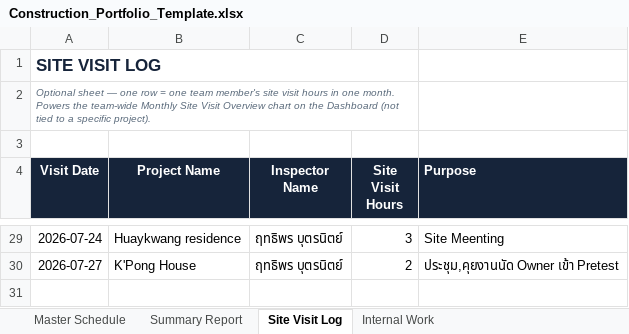
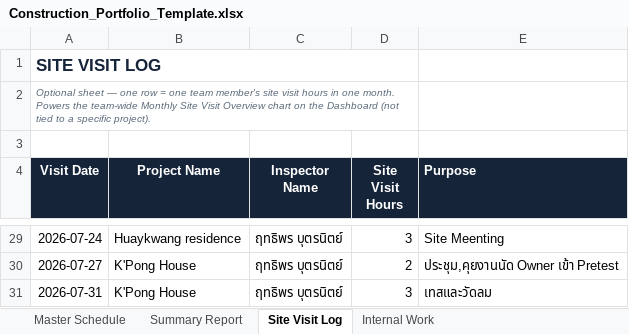
Before and after one commit to wyuwachotiphan-crypto/CM-Dashborad, an Excel workbook: Construction_Portfolio_Template.xlsx, sheet Site Visit Log, drawn as a sheet; only a part is shown, gaps mark what is left out; values as stored, in another font and other column widths than the file's, no borders; the diff names each change by its address in the sheet, - before the commit and + after, or states it on an @@ line.

```diff
--- a/Construction_Portfolio_Template.xlsx (sheet Site Visit Log)
+++ b/Construction_Portfolio_Template.xlsx (sheet Site Visit Log)
+row 31: 2026-07-31 | K'Pong House | ฤทธิพร บุตรนิตย์ | 3 | เทสและวัดลม
```
Also changed, not shown: sheet Master Schedule, sheet Summary Report, sheet Internal Work, 2 other files.
